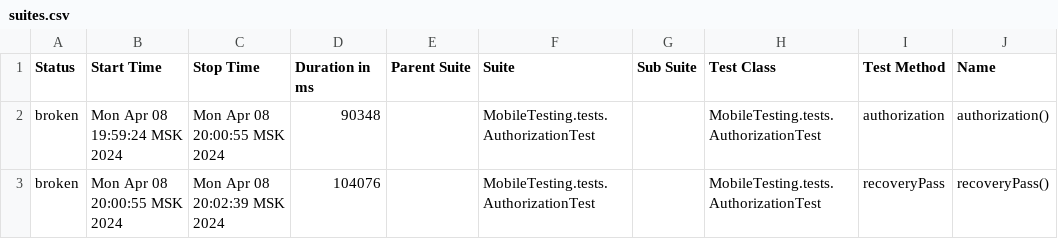
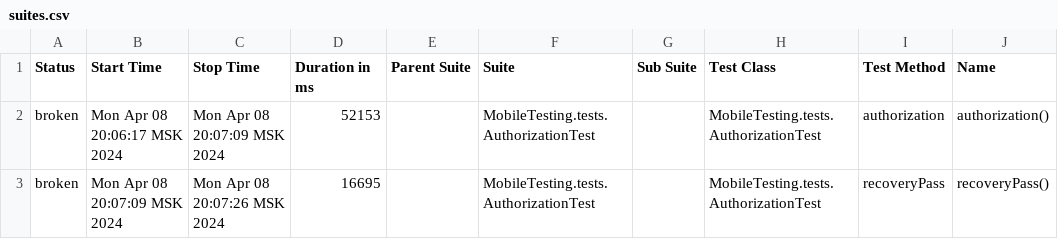
Before and after one commit to devops-ot/allure, a CSV file: data/suites.csv, drawn as a sheet; only a part is shown; the diff names each change by its address in the sheet, - before the commit and + after, or states it on an @@ line.

```diff
--- a/data/suites.csv
+++ b/data/suites.csv
-B2 (Start Time): Mon Apr 08 19:59:24 MSK 2024
+B2 (Start Time): Mon Apr 08 20:06:17 MSK 2024
-C2 (Stop Time): Mon Apr 08 20:00:55 MSK 2024
+C2 (Stop Time): Mon Apr 08 20:07:09 MSK 2024
-D2 (Duration in ms): 90348
+D2 (Duration in ms): 52153
-B3 (Start Time): Mon Apr 08 20:00:55 MSK 2024
+B3 (Start Time): Mon Apr 08 20:07:09 MSK 2024
-C3 (Stop Time): Mon Apr 08 20:02:39 MSK 2024
+C3 (Stop Time): Mon Apr 08 20:07:26 MSK 2024
-D3 (Duration in ms): 104076
+D3 (Duration in ms): 16695
```
Also changed, not shown: 17 other files.
